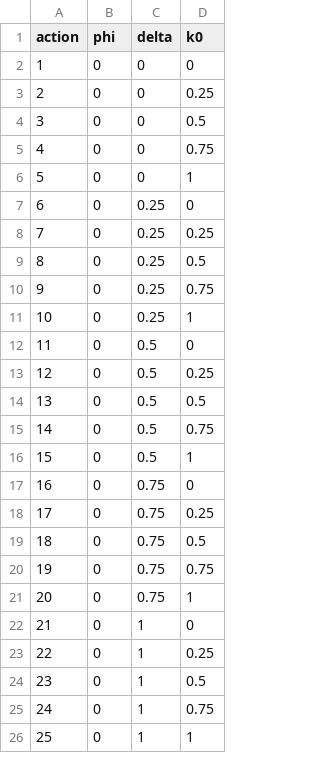
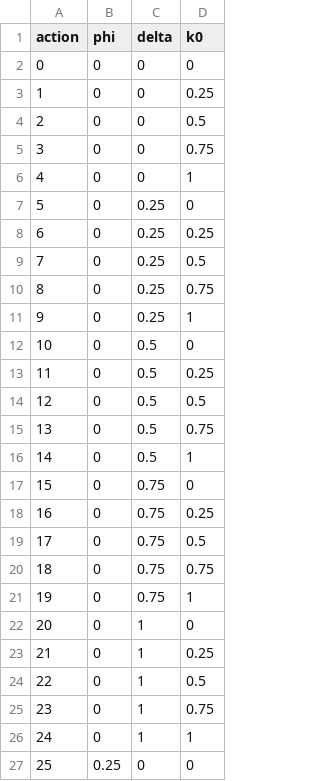
Before and after one commit to Epi-Sim/episim-rl, a CSV file: model/data/map_action.csv, drawn as a sheet; only a part is shown; the diff covers the shown part only.

Commit message:
The id of the actions now go from 0 to 124

```diff
--- a/model/data/map_action.csv
+++ b/model/data/map_action.csv
@@ -1,26 +1,27 @@
 action,phi,delta,k0
-1,0,0,0
-2,0,0,0.25
-3,0,0,0.5
-4,0,0,0.75
-5,0,0,1
-6,0,0.25,0
-7,0,0.25,0.25
-8,0,0.25,0.5
-9,0,0.25,0.75
-10,0,0.25,1
-11,0,0.5,0
-12,0,0.5,0.25
-13,0,0.5,0.5
-14,0,0.5,0.75
-15,0,0.5,1
-16,0,0.75,0
-17,0,0.75,0.25
-18,0,0.75,0.5
-19,0,0.75,0.75
-20,0,0.75,1
-21,0,1,0
-22,0,1,0.25
-23,0,1,0.5
-24,0,1,0.75
-25,0,1,1
+0,0,0,0
+1,0,0,0.25
+2,0,0,0.5
+3,0,0,0.75
+4,0,0,1
+5,0,0.25,0
+6,0,0.25,0.25
+7,0,0.25,0.5
+8,0,0.25,0.75
+9,0,0.25,1
+10,0,0.5,0
+11,0,0.5,0.25
+12,0,0.5,0.5
+13,0,0.5,0.75
+14,0,0.5,1
+15,0,0.75,0
+16,0,0.75,0.25
+17,0,0.75,0.5
+18,0,0.75,0.75
+19,0,0.75,1
+20,0,1,0
+21,0,1,0.25
+22,0,1,0.5
+23,0,1,0.75
+24,0,1,1
+25,0.25,0,0
```
Also changed, not shown: 1 removed row and 121 edited cells elsewhere in this file.
